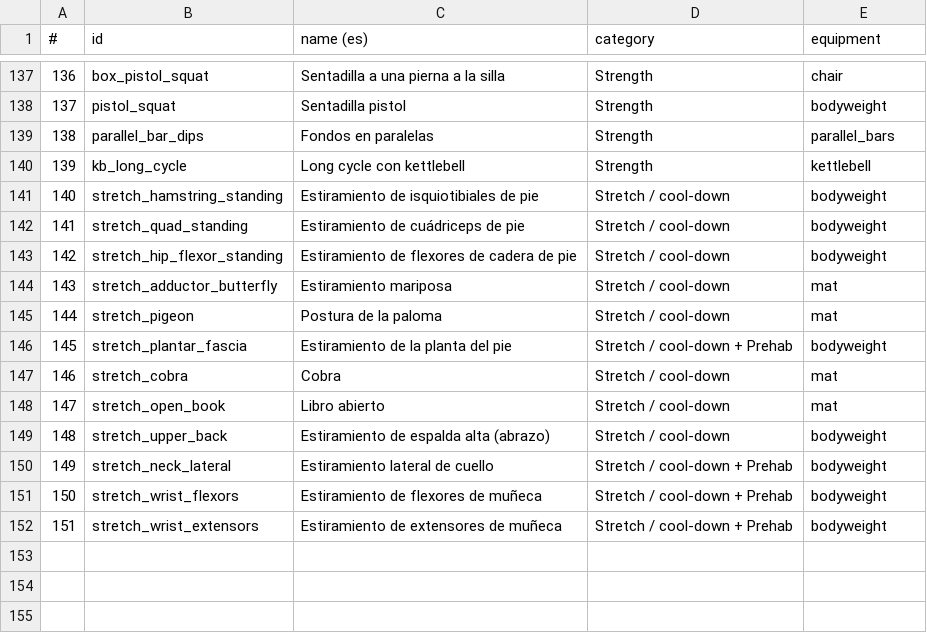
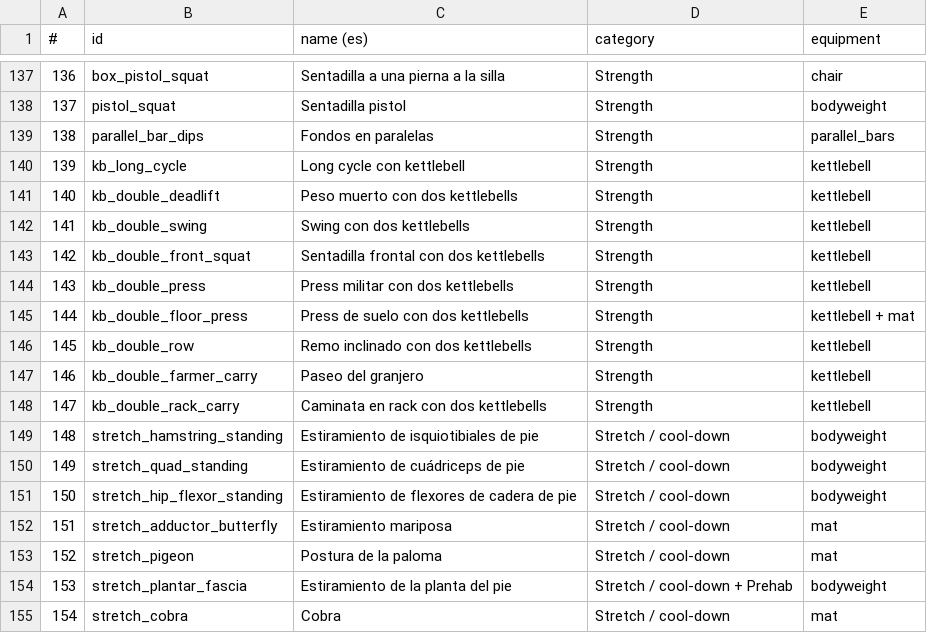
Before and after one commit to rodperezm/entrenador-ia, a CSV file: docs/cotizacion/ejercicios.csv, drawn as a sheet; only a part is shown, gaps mark what is left out; the shorter side is filled out with more unchanged rows; addresses are those after the commit; the diff names each change by its address in the sheet, - before the commit and + after, or states it on an @@ line.

```diff
--- a/docs/cotizacion/ejercicios.csv
+++ b/docs/cotizacion/ejercicios.csv
+row 141: 140 | kb_double_deadlift | Peso muerto con dos kettlebells | Strength | kettlebell
+row 142: 141 | kb_double_swing | Swing con dos kettlebells | Strength | kettlebell
+row 143: 142 | kb_double_front_squat | Sentadilla frontal con dos kettlebells | Strength | kettlebell
+row 144: 143 | kb_double_press | Press militar con dos kettlebells | Strength | kettlebell
+row 145: 144 | kb_double_floor_press | Press de suelo con dos kettlebells | Strength | kettlebell + mat
+row 146: 145 | kb_double_row | Remo inclinado con dos kettlebells | Strength | kettlebell
+row 147: 146 | kb_double_farmer_carry | Paseo del granjero | Strength | kettlebell
+row 148: 147 | kb_double_rack_carry | Caminata en rack con dos kettlebells | Strength | kettlebell
@@ column A (#) renumbered from row 149 down @@
```
Also changed, not shown: 30 other files.
